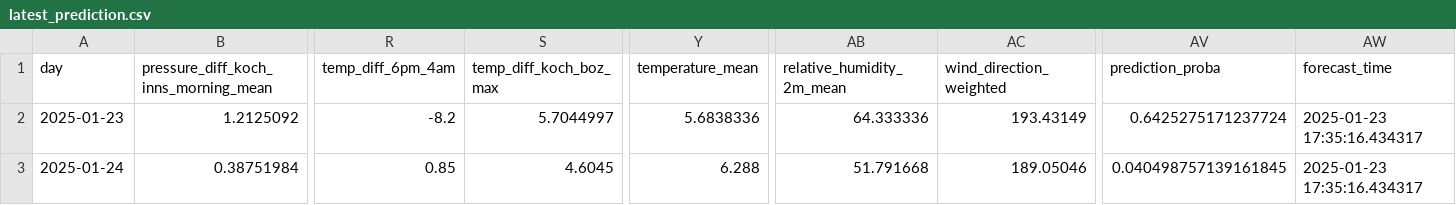
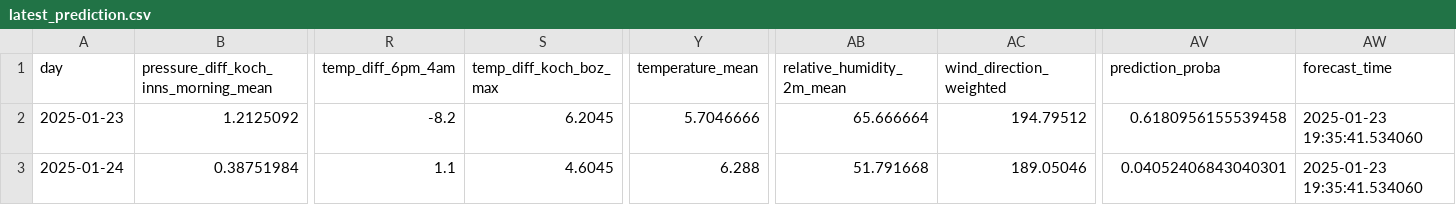
Before and after one commit to christian-fey/Koechelt_der_Kochel, a CSV file: latest_prediction.csv, drawn as a sheet; only a part is shown, gaps mark what is left out; the diff names each change by its address in the sheet, - before the commit and + after, or states it on an @@ line.

```diff
--- a/latest_prediction.csv
+++ b/latest_prediction.csv
-S2 (temp_diff_koch_boz_max): 5.7044997
+S2 (temp_diff_koch_boz_max): 6.2045
-Y2 (temperature_mean): 5.6838336
+Y2 (temperature_mean): 5.7046666
-AB2 (relative_humidity_2m_mean): 64.333336
+AB2 (relative_humidity_2m_mean): 65.666664
-AC2 (wind_direction_weighted): 193.43149
+AC2 (wind_direction_weighted): 194.79512
-AV2 (prediction_proba): 0.6425275171237724
+AV2 (prediction_proba): 0.6180956155539458
-AW2:AW3 (forecast_time): 2025-01-23 17:35:16.434317
+AW2:AW3 (forecast_time): 2025-01-23 19:35:41.534060
-R3 (temp_diff_6pm_4am): 0.85
+R3 (temp_diff_6pm_4am): 1.1
-AV3 (prediction_proba): 0.040498757139161845
+AV3 (prediction_proba): 0.04052406843040301
```
Also changed, not shown: 1 other file.
